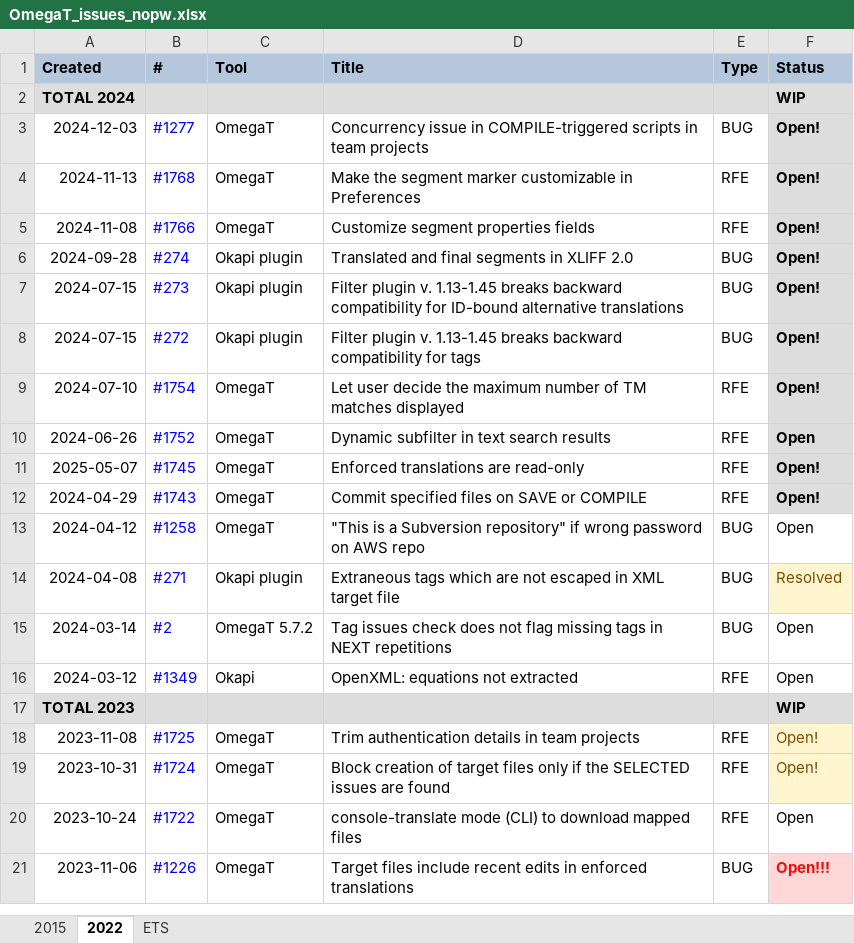
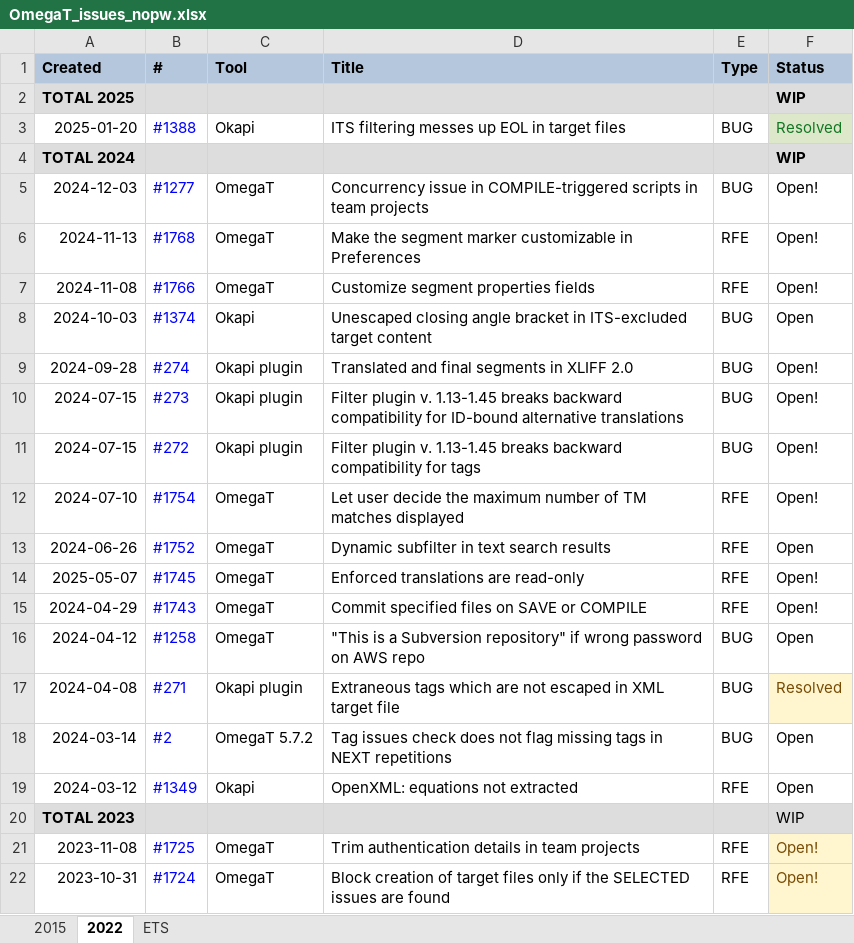
Before and after one commit to capstanlqc/ttt_docs, an Excel workbook: docs/tools/tickets/OmegaT_issues_nopw.xlsx, sheet 2022, drawn as a sheet; only a part is shown; the shorter side is filled out with more unchanged rows; values as stored, in another font and other column widths than the file's, no borders; charts and pictures and conditional formats not drawn; addresses are those after the commit; the diff names each change by its address in the sheet, - before the commit and + after, or states it on an @@ line.

Commit message:
Added issues 1374 and 1388

```diff
--- a/docs/tools/tickets/OmegaT_issues_nopw.xlsx (sheet 2022)
+++ b/docs/tools/tickets/OmegaT_issues_nopw.xlsx (sheet 2022)
+row 2: TOTAL 2025 |  |  |  |  | WIP
+row 3: 2025-01-20 | #1388 | Okapi | ITS filtering messes up EOL in target files | BUG | Resolved
@@ F5:F7 fill: #DDDDDD → none, bold: on → off @@
+row 8: 2024-10-03 | #1374 | Okapi | Unescaped closing angle bracket in ITS-excluded target content | BUG | Open
@@ F9:F15 fill: #DDDDDD → none, bold: on → off @@
-F20 bold: on
+F20 bold: off
```
Also changed, not shown: docs/tools/tickets/OmegaT_issues.xlsx, 1 other file.
